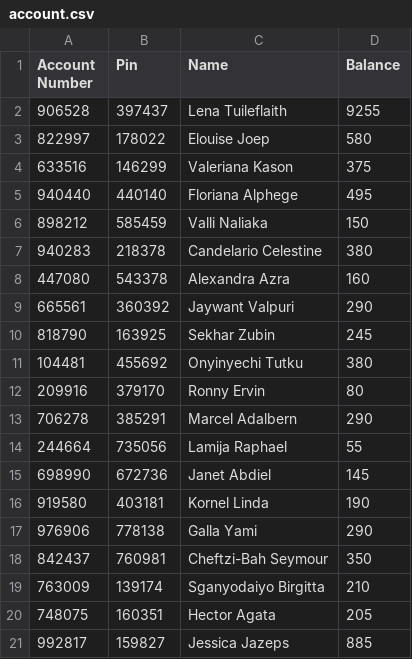
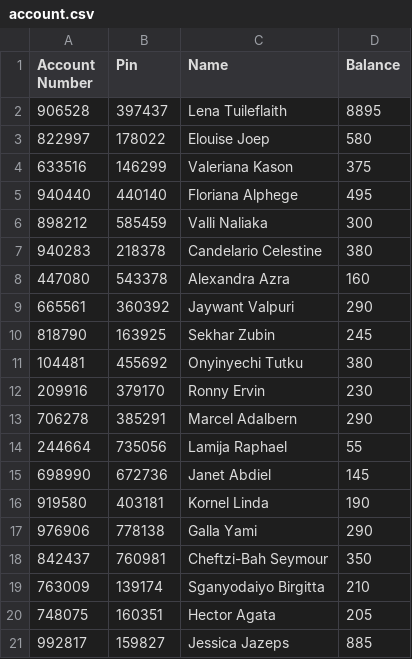
Before and after one commit to BernardTheFour/CDC-ATM_Simulation, a CSV file: src/resources/data/account.csv, drawn as a sheet.

```diff
--- a/src/resources/data/account.csv
+++ b/src/resources/data/account.csv
@@ -1,3 +1,3 @@
 Account Number;Pin;Name;Balance
-906528;397437;Lena Tuileflaith;9255
+906528;397437;Lena Tuileflaith;8895
 822997;178022;Elouise Joep;580
@@ -5,3 +5,3 @@ Account Number;Pin;Name;Balance
 940440;440140;Floriana Alphege;495
-898212;585459;Valli Naliaka;150
+898212;585459;Valli Naliaka;300
 940283;218378;Candelario Celestine;380
@@ -11,3 +11,3 @@ Account Number;Pin;Name;Balance
 104481;455692;Onyinyechi Tutku;380
-209916;379170;Ronny Ervin;80
+209916;379170;Ronny Ervin;230
 706278;385291;Marcel Adalbern;290
```
Also changed, not shown: src/resources/data/transaction.csv, 6 other files.
